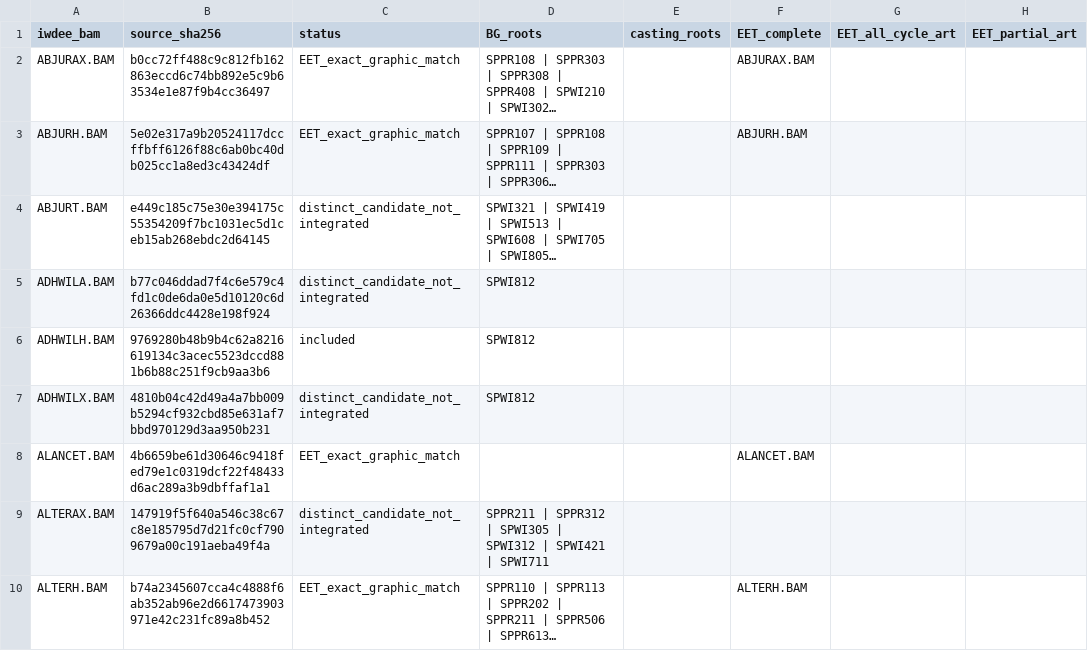
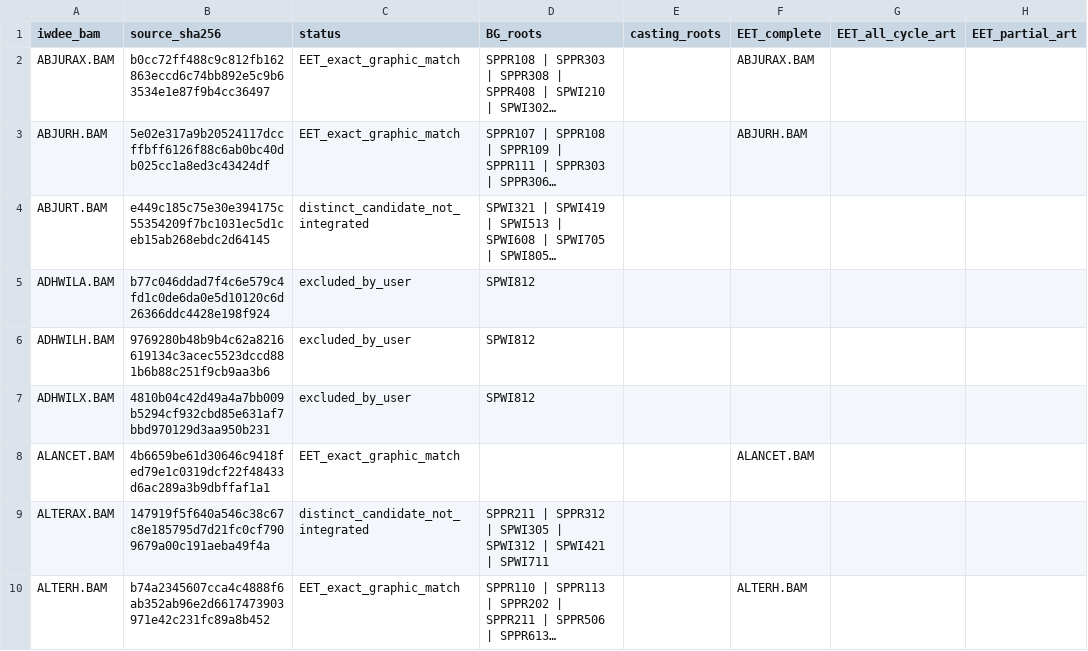
Before and after one commit to Sauler89/Arcane-Visions, a CSV file: sr_original_spell_animations/docs/iwd_selection_recheck.csv, drawn as a sheet; only a part is shown; long unchanged cells end in …; the diff names each change by its address in the sheet, - before the commit and + after, or states it on an @@ line.

```diff
--- a/sr_original_spell_animations/docs/iwd_selection_recheck.csv
+++ b/sr_original_spell_animations/docs/iwd_selection_recheck.csv
-C5 (status): distinct_candidate_not_integrated
+C5 (status): excluded_by_user
-C6 (status): included
+C6 (status): excluded_by_user
-C7 (status): distinct_candidate_not_integrated
+C7 (status): excluded_by_user
```
Also changed, not shown: sr_original_spell_animations/docs/iwd_pending_candidates.csv, 21 other files.
